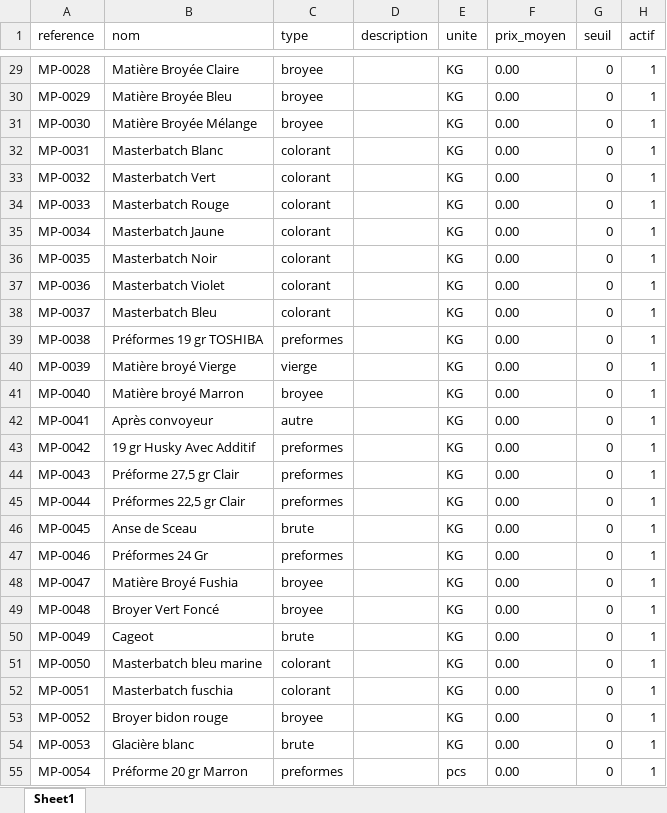
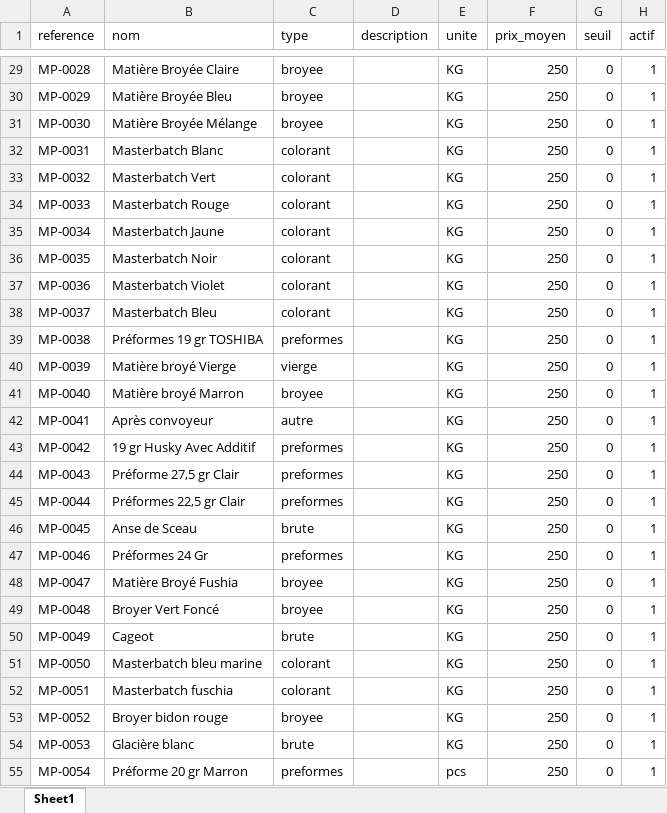
Before and after one commit to ElZARA407/ERP-CMP, an Excel workbook: backend-erp/database/seeders/data/matieres_premieres.xlsx, sheet Sheet1, drawn as a sheet; only a part is shown, gaps mark what is left out; values as stored, in another font and other column widths than the file's, no borders; the diff covers the shown part only; the diff names each change by its address in the sheet, - before the commit and + after, or states it on an @@ line.

```diff
--- a/backend-erp/database/seeders/data/matieres_premieres.xlsx (sheet Sheet1)
+++ b/backend-erp/database/seeders/data/matieres_premieres.xlsx (sheet Sheet1)
-F29:F55 (prix_moyen): 0.00
+F29:F55 (prix_moyen): 250
```
Also changed, not shown: 45 edited cells elsewhere in this sheet, backend-erp/database/seeders/data/Stocks.xlsx, 18 other files.
